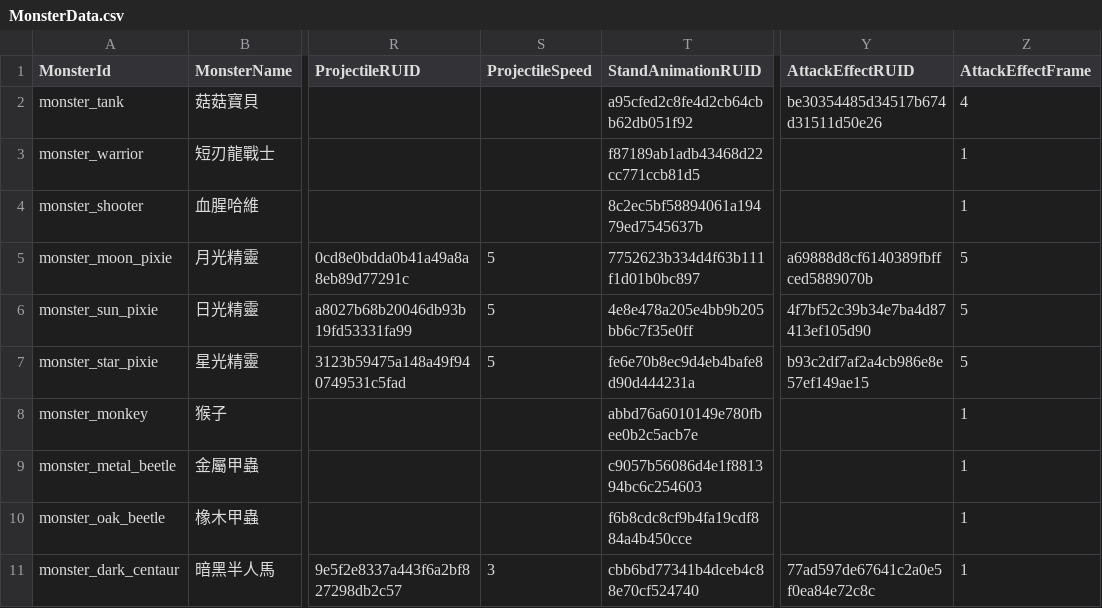
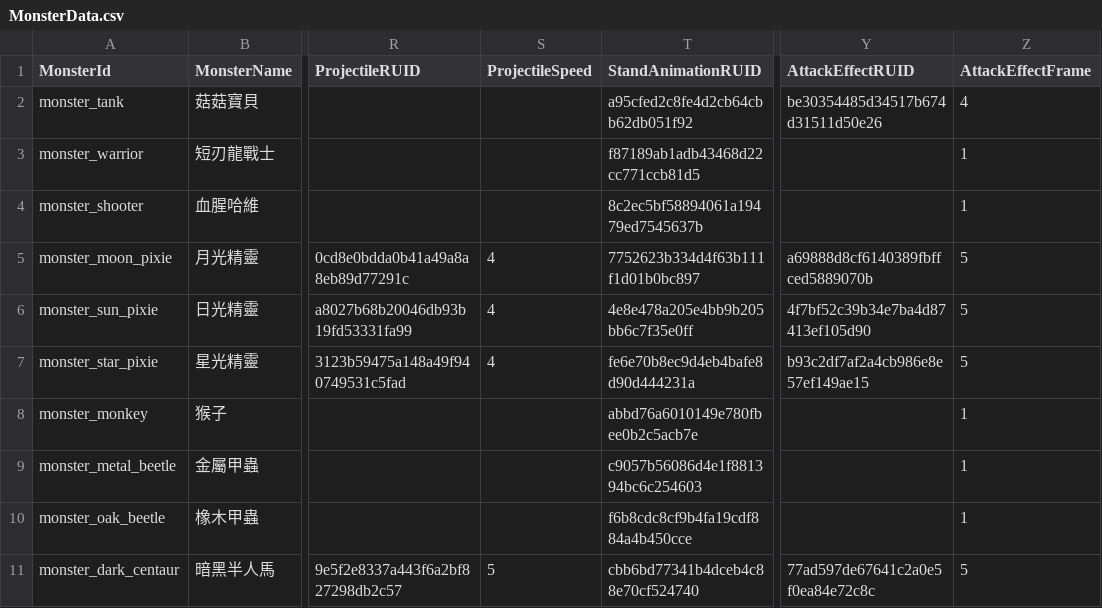
Before and after one commit to zsp2233000/MSW-Battle, a CSV file: RootDesk/MyDesk/Data/MonsterData.csv, drawn as a sheet; only a part is shown, gaps mark what is left out; the diff names each change by its address in the sheet, - before the commit and + after, or states it on an @@ line.

Commit message:
fix: launch projectiles at attack effect frame

```diff
--- a/RootDesk/MyDesk/Data/MonsterData.csv
+++ b/RootDesk/MyDesk/Data/MonsterData.csv
-S5:S7 (ProjectileSpeed): 5
+S5:S7 (ProjectileSpeed): 4
-S11 (ProjectileSpeed): 3
+S11 (ProjectileSpeed): 5
-Z11 (AttackEffectFrame): 1
+Z11 (AttackEffectFrame): 5
```
Also changed, not shown: 9 other files.
